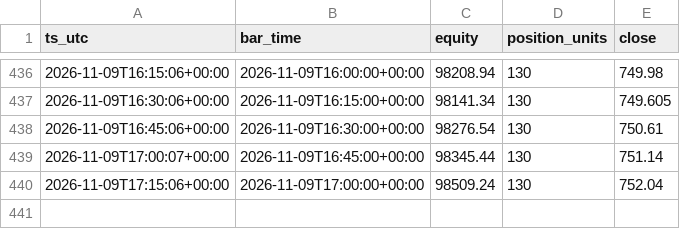
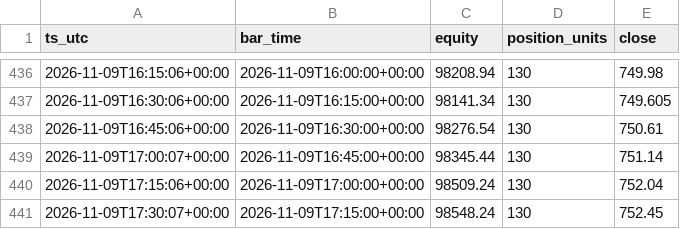
Before and after one commit to hmjag07/Quants, a CSV file: equity_curve.csv, drawn as a sheet; only a part is shown, gaps mark what is left out; the diff names each change by its address in the sheet, - before the commit and + after, or states it on an @@ line.

Commit message:
logs 2026-11-09 17:45 UTC

```diff
--- a/equity_curve.csv
+++ b/equity_curve.csv
+row 441: 2026-11-09T17:30:07+00:00 | 2026-11-09T17:15:00+00:00 | 98548.24 | 130 | 752.45
```
